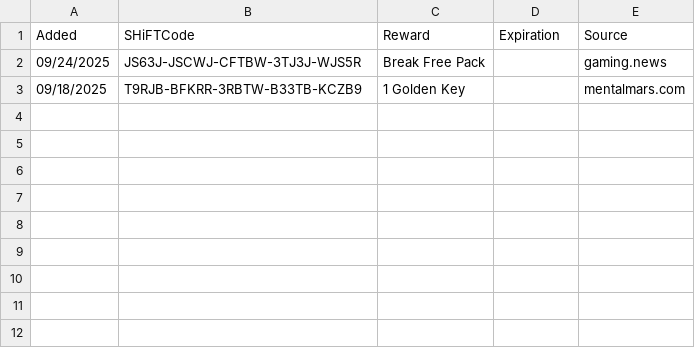
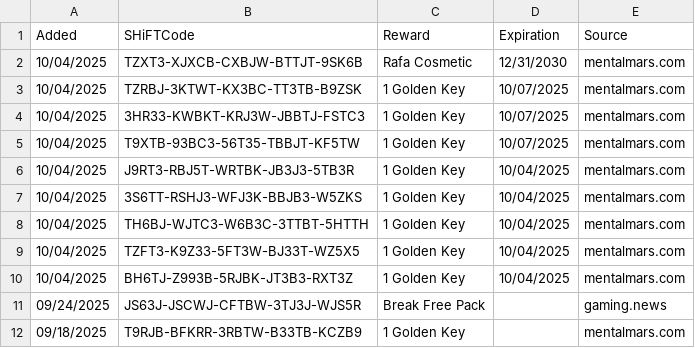
Before and after one commit to VinceCarbone/Borderlands4-SHiFTCodes, a CSV file: Borderlands4 SHiFT Codes.csv, drawn as a sheet.

Commit message:
SHiFT code update 10/04/2025

```diff
--- a/Borderlands4 SHiFT Codes.csv
+++ b/Borderlands4 SHiFT Codes.csv
@@ -1,2 +1,11 @@
 "Added","SHiFTCode","Reward","Expiration","Source"
+"10/04/2025","TZXT3-XJXCB-CXBJW-BTTJT-9SK6B","Rafa Cosmetic","12/31/2030","mentalmars.com"
+"10/04/2025","TZRBJ-3KTWT-KX3BC-TT3TB-B9ZSK","1 Golden Key","10/07/2025","mentalmars.com"
+"10/04/2025","3HR33-KWBKT-KRJ3W-JBBTJ-FSTC3","1 Golden Key","10/07/2025","mentalmars.com"
+"10/04/2025","T9XTB-93BC3-56T35-TBBJT-KF5TW","1 Golden Key","10/07/2025","mentalmars.com"
+"10/04/2025","J9RT3-RBJ5T-WRTBK-JB3J3-5TB3R","1 Golden Key","10/04/2025","mentalmars.com"
+"10/04/2025","3S6TT-RSHJ3-WFJ3K-BBJB3-W5ZKS","1 Golden Key","10/04/2025","mentalmars.com"
+"10/04/2025","TH6BJ-WJTC3-W6B3C-3TTBT-5HTTH","1 Golden Key","10/04/2025","mentalmars.com"
+"10/04/2025","TZFT3-K9Z33-5FT3W-BJ33T-WZ5X5","1 Golden Key","10/04/2025","mentalmars.com"
+"10/04/2025","BH6TJ-Z993B-5RJBK-JT3B3-RXT3Z","1 Golden Key","10/04/2025","mentalmars.com"
 "09/24/2025","JS63J-JSCWJ-CFTBW-3TJ3J-WJS5R","Break Free Pack","","gaming.news"
```
